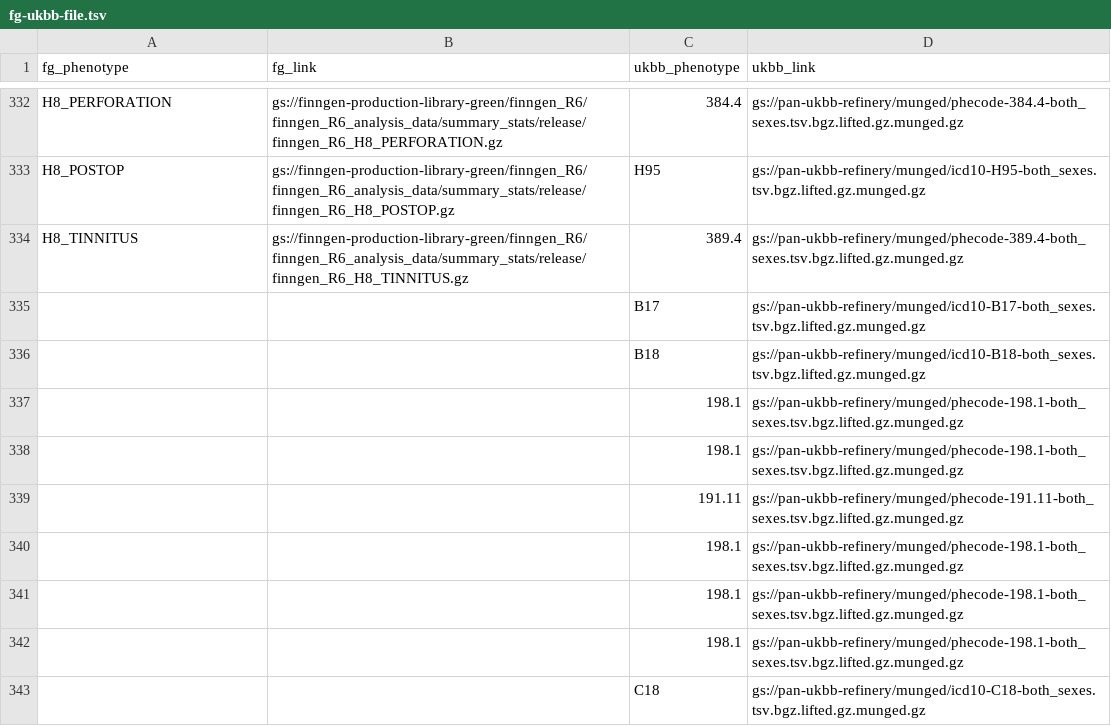
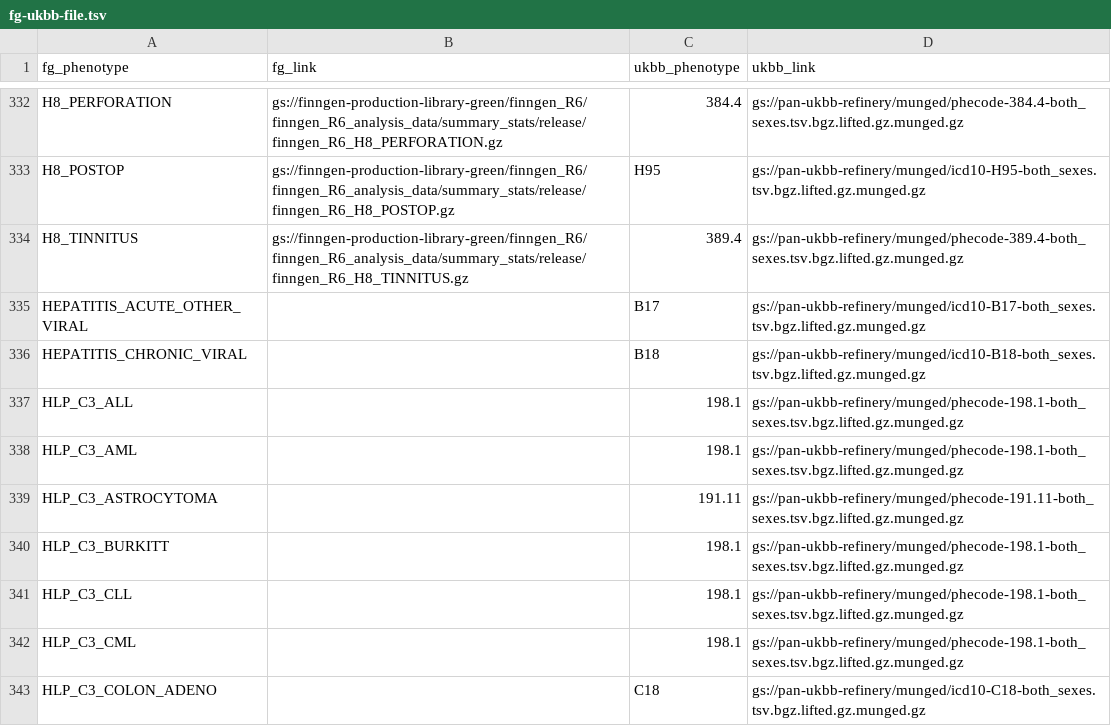
Before and after one commit to FINNGEN/pan-ukbb-mapping, a TSV file: fg-ukbb-file.tsv, drawn as a sheet; only a part is shown, gaps mark what is left out; the diff covers the shown part only.

Commit message:
fix missing fg phenotypes for phenos with no summary stats

```diff
--- a/fg-ukbb-file.tsv
+++ b/fg-ukbb-file.tsv
@@ -334,10 +334,10 @@ H8_POSTOP	gs://finngen-production-library-green/finngen_R6/finngen_R6_analysis_d
 H8_TINNITUS	gs://finngen-production-library-green/finngen_R6/finngen_R6_analysis_data/summary_stats/release/finngen_R6_H8_TINNITUS.gz	389.4	gs://pan-ukbb-refinery/munged/phecode-389.4-both_sexes.tsv.bgz.lifted.gz.munged.gz
-		B17	gs://pan-ukbb-refinery/munged/icd10-B17-both_sexes.tsv.bgz.lifted.gz.munged.gz
-		B18	gs://pan-ukbb-refinery/munged/icd10-B18-both_sexes.tsv.bgz.lifted.gz.munged.gz
-		198.1	gs://pan-ukbb-refinery/munged/phecode-198.1-both_sexes.tsv.bgz.lifted.gz.munged.gz
-		198.1	gs://pan-ukbb-refinery/munged/phecode-198.1-both_sexes.tsv.bgz.lifted.gz.munged.gz
-		191.11	gs://pan-ukbb-refinery/munged/phecode-191.11-both_sexes.tsv.bgz.lifted.gz.munged.gz
-		198.1	gs://pan-ukbb-refinery/munged/phecode-198.1-both_sexes.tsv.bgz.lifted.gz.munged.gz
-		198.1	gs://pan-ukbb-refinery/munged/phecode-198.1-both_sexes.tsv.bgz.lifted.gz.munged.gz
-		198.1	gs://pan-ukbb-refinery/munged/phecode-198.1-both_sexes.tsv.bgz.lifted.gz.munged.gz
-		C18	gs://pan-ukbb-refinery/munged/icd10-C18-both_sexes.tsv.bgz.lifted.gz.munged.gz
+HEPATITIS_ACUTE_OTHER_VIRAL		B17	gs://pan-ukbb-refinery/munged/icd10-B17-both_sexes.tsv.bgz.lifted.gz.munged.gz
+HEPATITIS_CHRONIC_VIRAL		B18	gs://pan-ukbb-refinery/munged/icd10-B18-both_sexes.tsv.bgz.lifted.gz.munged.gz
+HLP_C3_ALL		198.1	gs://pan-ukbb-refinery/munged/phecode-198.1-both_sexes.tsv.bgz.lifted.gz.munged.gz
+HLP_C3_AML		198.1	gs://pan-ukbb-refinery/munged/phecode-198.1-both_sexes.tsv.bgz.lifted.gz.munged.gz
+HLP_C3_ASTROCYTOMA		191.11	gs://pan-ukbb-refinery/munged/phecode-191.11-both_sexes.tsv.bgz.lifted.gz.munged.gz
+HLP_C3_BURKITT		198.1	gs://pan-ukbb-refinery/munged/phecode-198.1-both_sexes.tsv.bgz.lifted.gz.munged.gz
+HLP_C3_CLL		198.1	gs://pan-ukbb-refinery/munged/phecode-198.1-both_sexes.tsv.bgz.lifted.gz.munged.gz
+HLP_C3_CML		198.1	gs://pan-ukbb-refinery/munged/phecode-198.1-both_sexes.tsv.bgz.lifted.gz.munged.gz
+HLP_C3_COLON_ADENO		C18	gs://pan-ukbb-refinery/munged/icd10-C18-both_sexes.tsv.bgz.lifted.gz.munged.gz
```
Also changed, not shown: 87 edited cells elsewhere in this file.
